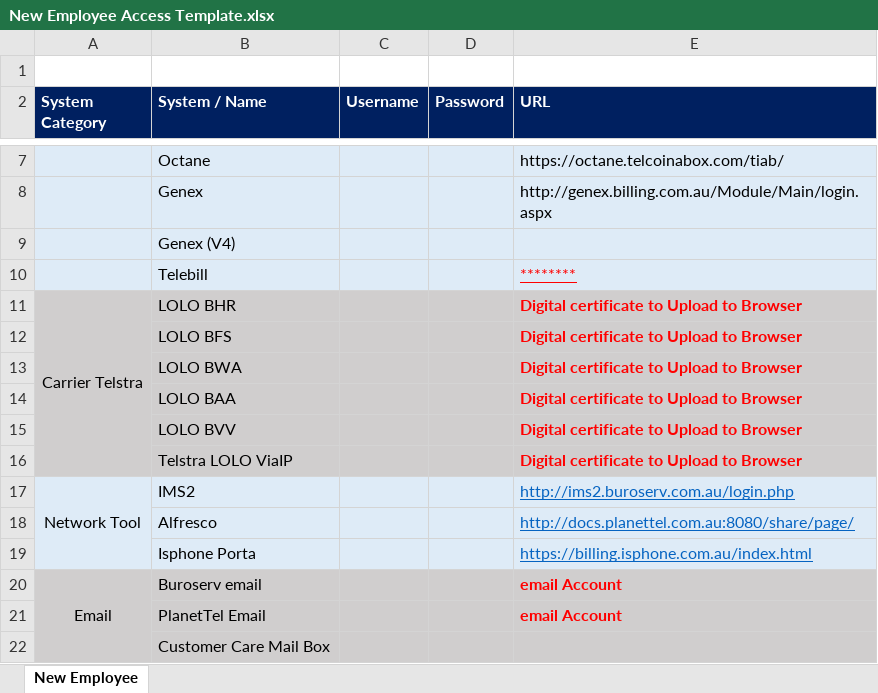
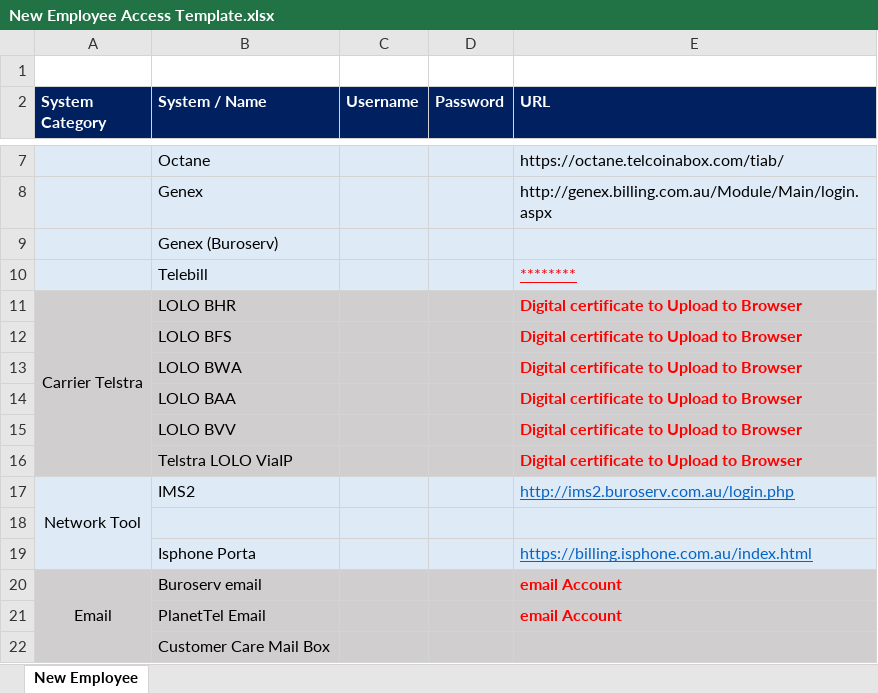
Before and after one commit to bryanyng/AutoAccesses, an Excel workbook: New Employee Access Template.xlsx, sheet New Employee, drawn as a sheet; only a part is shown, gaps mark what is left out; values as stored, in another font and other column widths than the file's, no borders; the diff names each change by its address in the sheet, - before the commit and + after, or states it on an @@ line.

Commit message:
added v4 genex access creation, updated passwords

```diff
--- a/New Employee Access Template.xlsx (sheet New Employee)
+++ b/New Employee Access Template.xlsx (sheet New Employee)
-B9 (System / Name): Genex (V4)
+B9 (System / Name): Genex (Buroserv)
-A18:A19 fill: none
+A18:A19 fill: #DEEBF7
-row 18:  | Alfresco |  |  | http://docs.planettel.com.au:8080/share/page/
+row 18: (empty)
```
Also changed, not shown: 4 other files.
